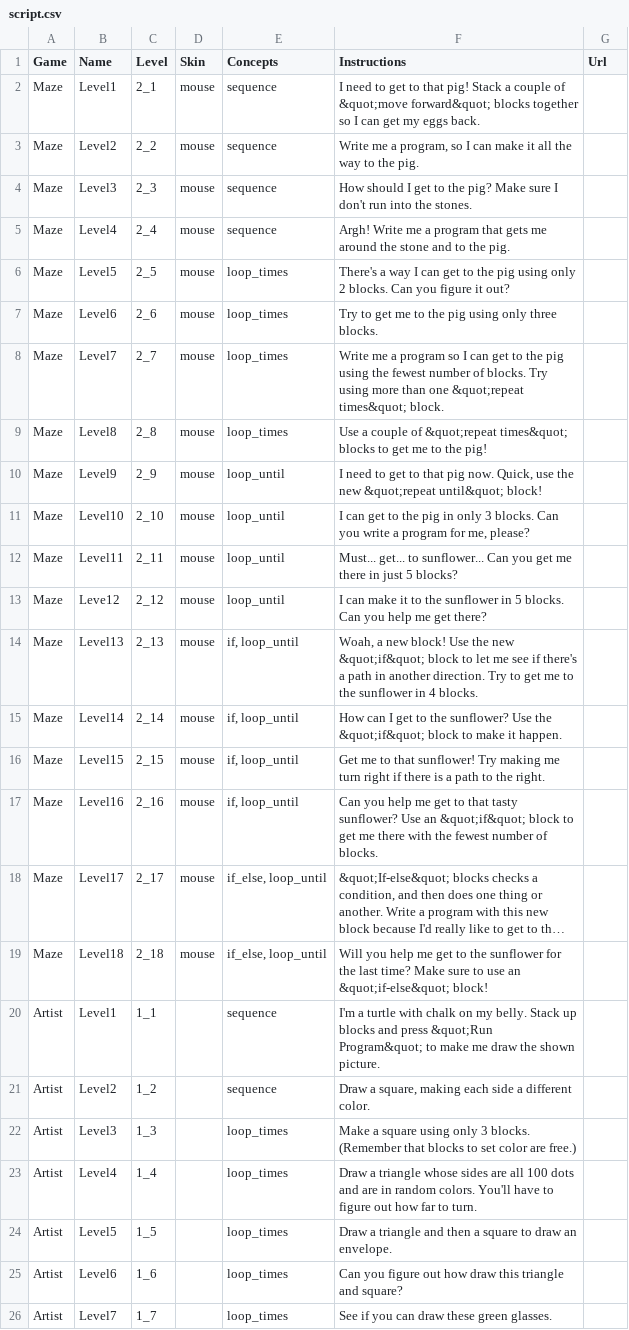
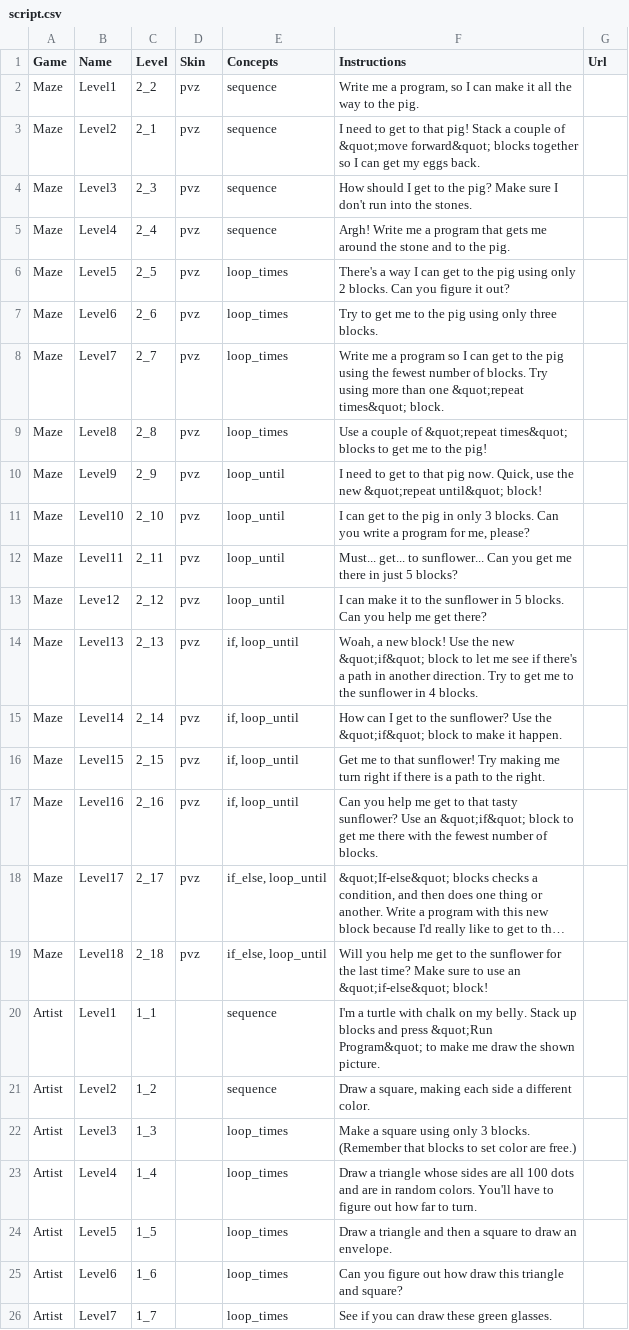
Before and after one commit to tobyk100/dashboard, a CSV file: config/script.csv, drawn as a sheet; only a part is shown; long unchanged cells end in …; the diff names each change by its address in the sheet, - before the commit and + after, or states it on an @@ line.

Commit message:
Updated script.csv and hoc_script.csv to use PvZ skin.

```diff
--- a/config/script.csv
+++ b/config/script.csv
-C2 (Level): 2_1
+C2 (Level): 2_2
-D2:D19 (Skin): mouse
+D2:D19 (Skin): pvz
-F2 (Instructions): I need to get to that pig! Stack a couple of &quot;move forward&quot; blocks together so I can get my eggs back.
+F2 (Instructions): Write me a program, so I can make it all the way to the pig.
-C3 (Level): 2_2
+C3 (Level): 2_1
-F3 (Instructions): Write me a program, so I can make it all the way to the pig.
+F3 (Instructions): I need to get to that pig! Stack a couple of &quot;move forward&quot; blocks together so I can get my eggs back.
```
Also changed, not shown: config/hoc_script.csv.
